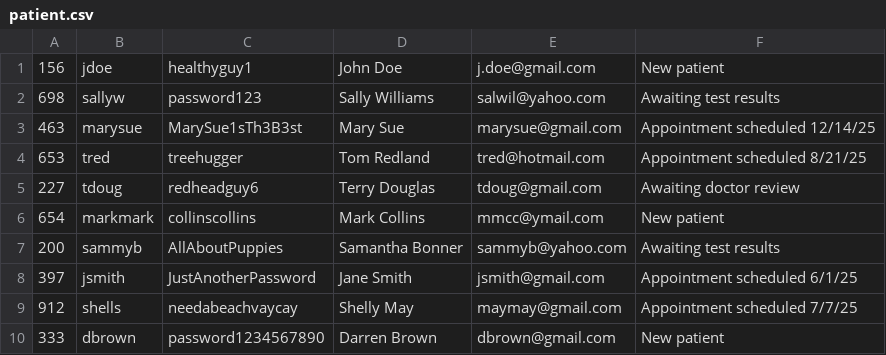
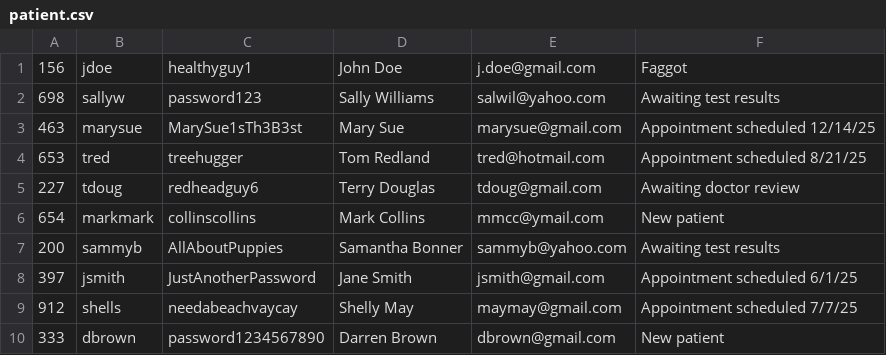
Before and after one commit to JeramiahS/Project2, a CSV file: src/main/resources/patient.csv, drawn as a sheet.

```diff
--- a/src/main/resources/patient.csv
+++ b/src/main/resources/patient.csv
@@ -1,2 +1,2 @@
-156,jdoe,healthyguy1,John Doe,j.doe@gmail.com,New patient
+156,jdoe,healthyguy1,John Doe,j.doe@gmail.com,Faggot
 698,sallyw,password123,Sally Williams,salwil@yahoo.com,Awaiting test results
```
Also changed, not shown: 5 other files.
